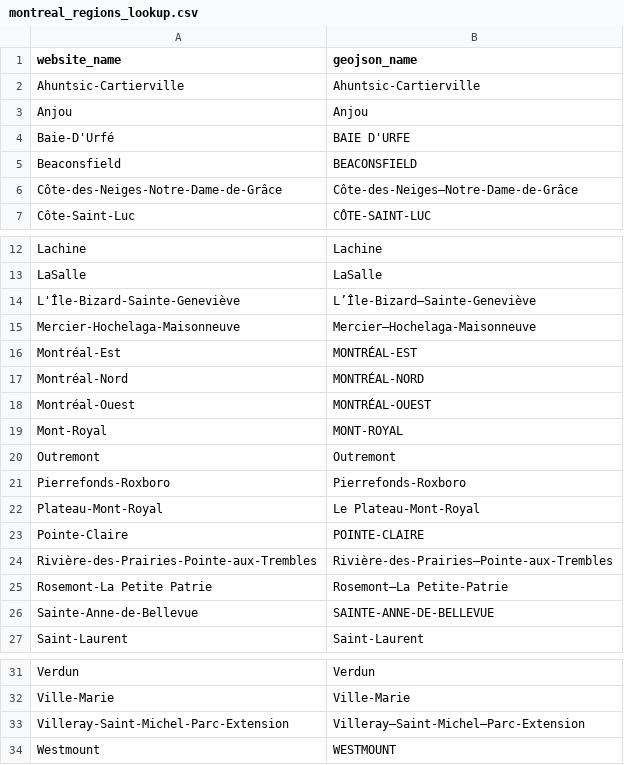
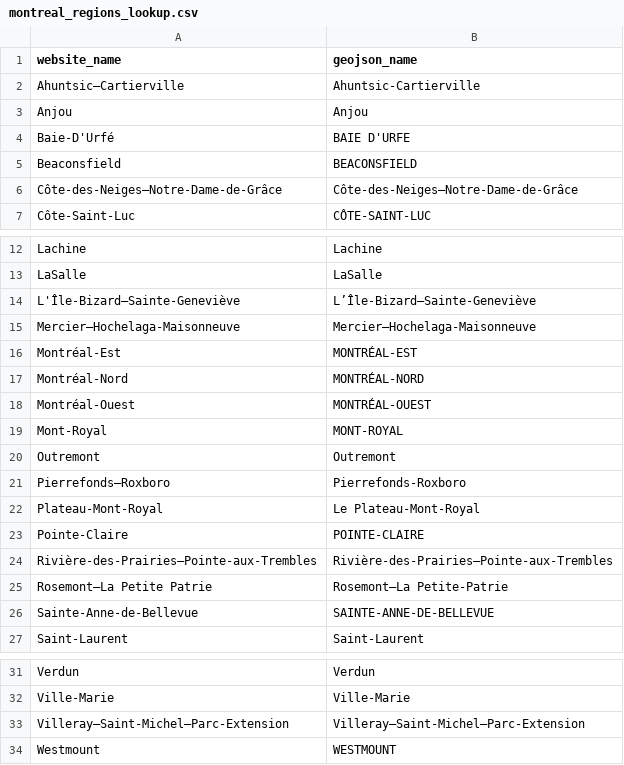
Before and after one commit to sitrucp/covid_montreal_scrape_data, a CSV file: montreal_regions_lookup.csv, drawn as a sheet; only a part is shown, gaps mark what is left out.

Commit message:
update for mtrl health website updated

```diff
--- a/montreal_regions_lookup.csv
+++ b/montreal_regions_lookup.csv
@@ -1,3 +1,3 @@
 website_name,geojson_name
-Ahuntsic-Cartierville,Ahuntsic-Cartierville
+Ahuntsic–Cartierville,Ahuntsic-Cartierville
 Anjou,Anjou
@@ -5,3 +5,3 @@ Baie-D'Urfé,BAIE D'URFE
 Beaconsfield,BEACONSFIELD
-Côte-des-Neiges-Notre-Dame-de-Grâce,Côte-des-Neiges–Notre-Dame-de-Grâce
+Côte-des-Neiges–Notre-Dame-de-Grâce,Côte-des-Neiges–Notre-Dame-de-Grâce
 Côte-Saint-Luc,CÔTE-SAINT-LUC
@@ -13,4 +13,4 @@ Lachine,Lachine
 LaSalle,LaSalle
-L'Île-Bizard-Sainte-Geneviève,L’Île-Bizard–Sainte-Geneviève
-Mercier-Hochelaga-Maisonneuve,Mercier–Hochelaga-Maisonneuve
+L'Île-Bizard–Sainte-Geneviève,L’Île-Bizard–Sainte-Geneviève
+Mercier–Hochelaga-Maisonneuve,Mercier–Hochelaga-Maisonneuve
 Montréal-Est,MONTRÉAL-EST
@@ -20,7 +20,7 @@ Mont-Royal,MONT-ROYAL
 Outremont,Outremont
-Pierrefonds-Roxboro,Pierrefonds-Roxboro
+Pierrefonds–Roxboro,Pierrefonds-Roxboro
 Plateau-Mont-Royal,Le Plateau-Mont-Royal
 Pointe-Claire,POINTE-CLAIRE
-Rivière-des-Prairies-Pointe-aux-Trembles,Rivière-des-Prairies–Pointe-aux-Trembles
-Rosemont-La Petite Patrie,Rosemont–La Petite-Patrie
+Rivière-des-Prairies–Pointe-aux-Trembles,Rivière-des-Prairies–Pointe-aux-Trembles
+Rosemont–La Petite Patrie,Rosemont–La Petite-Patrie
 Sainte-Anne-de-Bellevue,SAINTE-ANNE-DE-BELLEVUE
@@ -32,3 +32,3 @@ Verdun,Verdun
 Ville-Marie,Ville-Marie
-Villeray-Saint-Michel-Parc-Extension,Villeray–Saint-Michel–Parc-Extension
+Villeray–Saint-Michel–Parc-Extension,Villeray–Saint-Michel–Parc-Extension
 Westmount,WESTMOUNT
```
Also changed, not shown: 3 other files.
